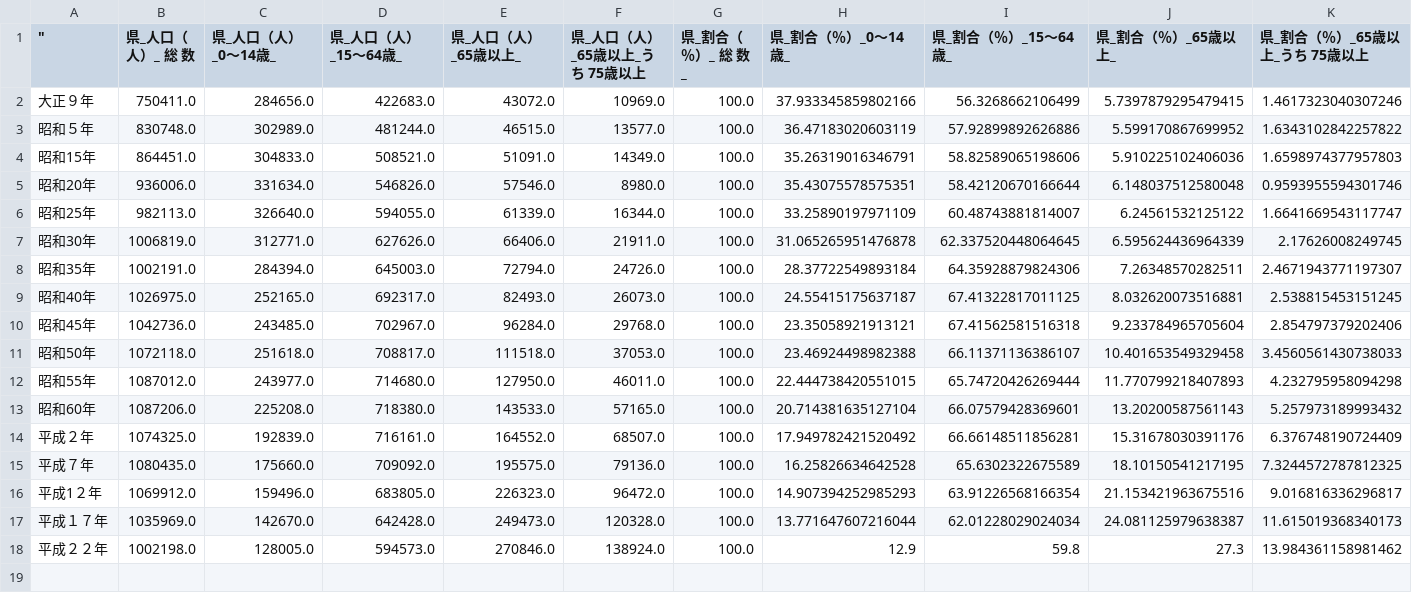
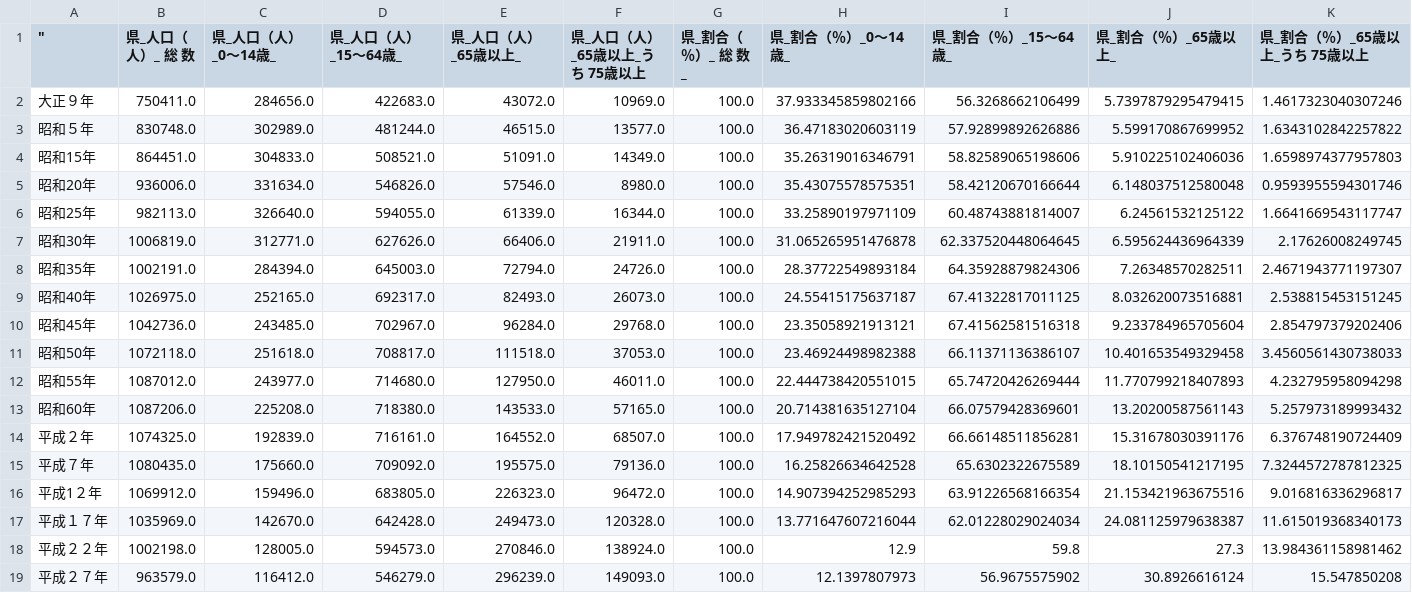
Before and after one commit to wakayama-pref-org/Time_series_statistical_tables_-census_series-_age_-4categories-_population_percentage_index, a CSV file: CSV/jikei04.csv, drawn as a sheet; only a part is shown; rows hold the shown columns only; the diff names each change by its address in the sheet, - before the commit and + after, or states it on an @@ line.

```diff
--- a/CSV/jikei04.csv
+++ b/CSV/jikei04.csv
+row 19: 平成２７年 | 963579.0 | 116412.0 | 546279.0 | 296239.0 | 149093.0 | 100.0 | 12.1397807973 | 56.9675575902 | 30.8926616124 | 15.547850208
```
Also changed, not shown: 1 other file.
